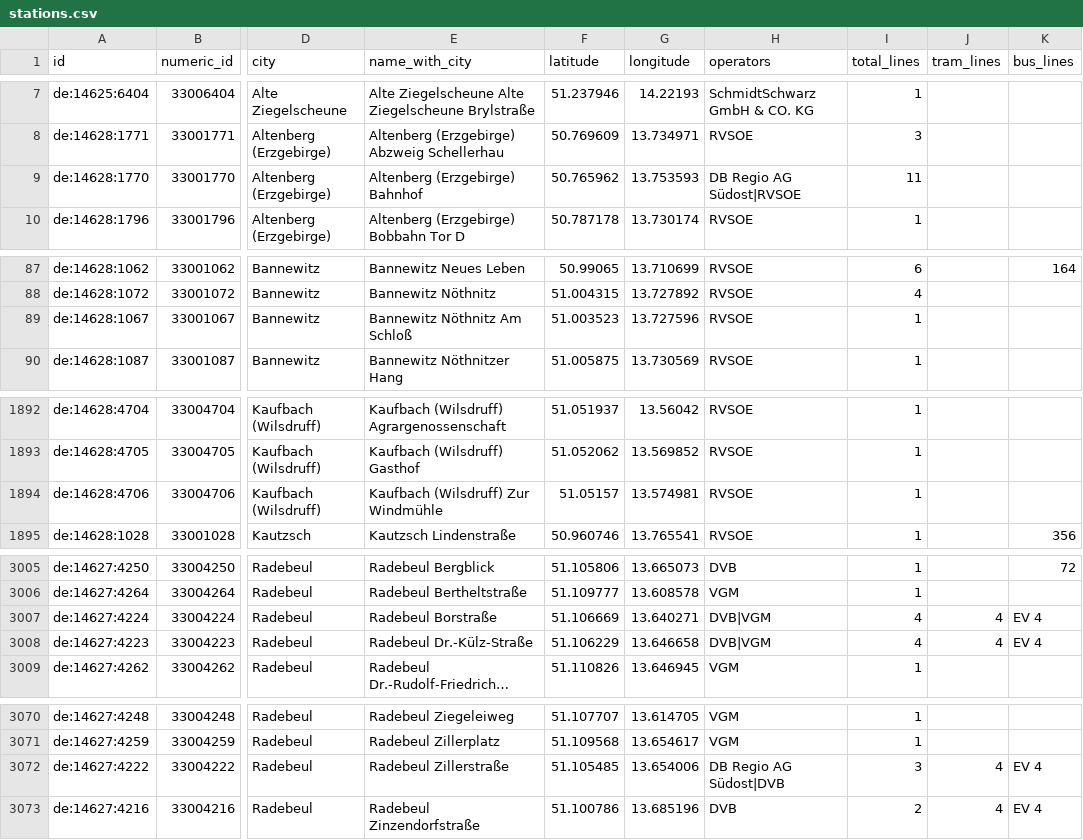
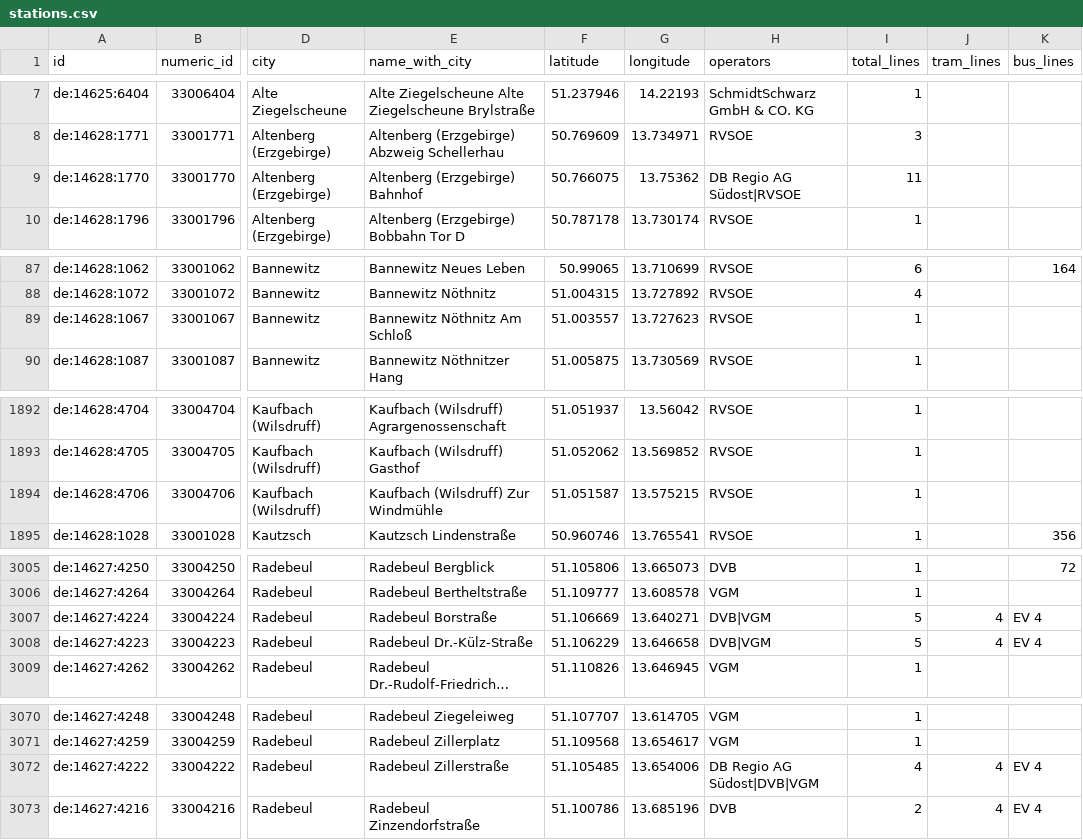
Before and after one commit to kiliankoe/vvo, a CSV file: data/stations.csv, drawn as a sheet; only a part is shown, gaps mark what is left out; long unchanged cells end in …; the diff covers the shown part only; the diff names each change by its address in the sheet, - before the commit and + after, or states it on an @@ line.

```diff
--- a/data/stations.csv
+++ b/data/stations.csv
-F9 (latitude): 50.765962
+F9 (latitude): 50.766075
-G9 (longitude): 13.753593
+G9 (longitude): 13.75362
-F89 (latitude): 51.003523
+F89 (latitude): 51.003557
-G89 (longitude): 13.727596
+G89 (longitude): 13.727623
-F1894 (latitude): 51.05157
+F1894 (latitude): 51.051587
-G1894 (longitude): 13.574981
+G1894 (longitude): 13.575215
-I3007:I3008 (total_lines): 4
+I3007:I3008 (total_lines): 5
-H3072 (operators): DB Regio AG Südost|DVB
+H3072 (operators): DB Regio AG Südost|DVB|VGM
-I3072 (total_lines): 3
+I3072 (total_lines): 4
```
Also changed, not shown: 6 edited cells elsewhere in this file, 3 other files.
